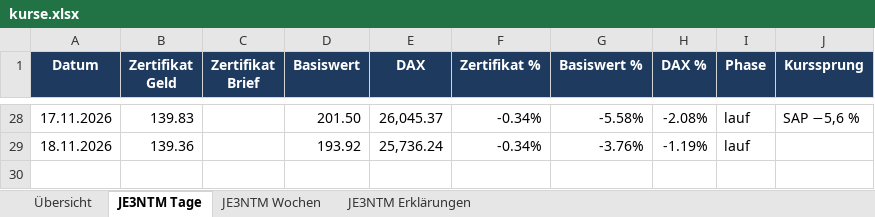
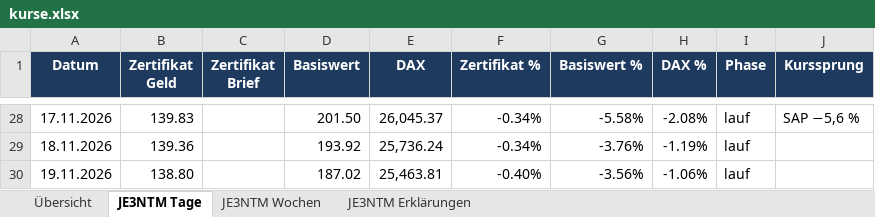
Before and after one commit to babraler/zertifikats-tracker-, an Excel workbook: ausgabe/kurse.xlsx, sheet JE3NTM Tage, drawn as a sheet; only a part is shown, gaps mark what is left out; values as stored, in another font and other column widths than the file's, no borders; charts and pictures not drawn; the diff names each change by its address in the sheet, - before the commit and + after, or states it on an @@ line.

```diff
--- a/ausgabe/kurse.xlsx (sheet JE3NTM Tage)
+++ b/ausgabe/kurse.xlsx (sheet JE3NTM Tage)
+row 30: 19.11.2026 | 138.80 |  | 187.02 | 25,463.81 | -0.40% | -3.56% | -1.06% | lauf
```
Also changed, not shown: sheet JE3NTM Wochen, sheet Übersicht, sheet JE3NTM Erklärungen, charts or pictures, 7 other files.
